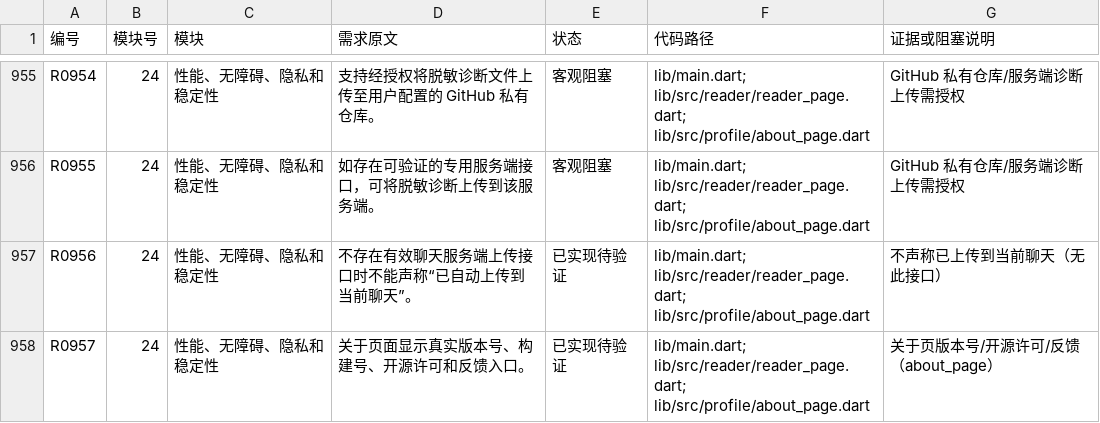
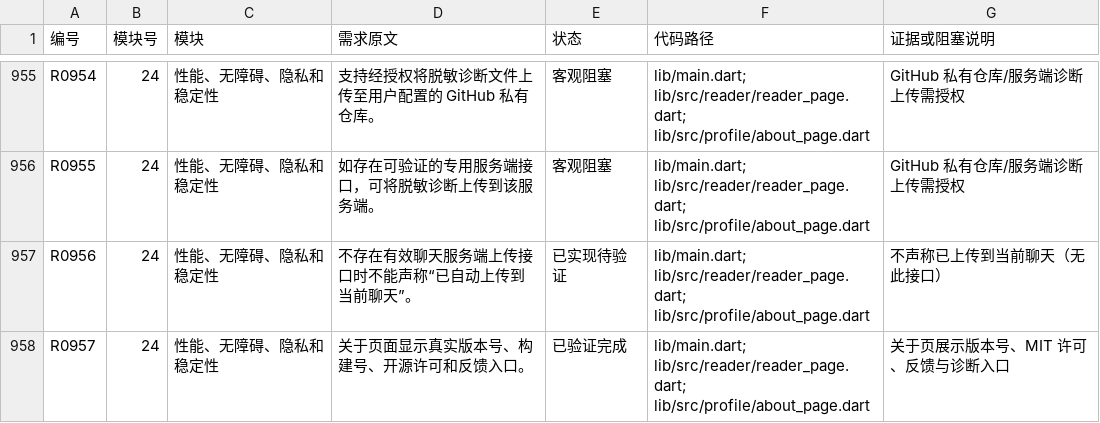
Before and after one commit to cs9527h/read, a CSV file: docs/READ_REEDEN_1000_STATUS.csv, drawn as a sheet; only a part is shown, gaps mark what is left out; the diff covers the shown part only.

```diff
--- a/docs/READ_REEDEN_1000_STATUS.csv
+++ b/docs/READ_REEDEN_1000_STATUS.csv
@@ -960,2 +960,2 @@ R0955,24,性能、无障碍、隐私和稳定性,如存在可验证的专用服
 R0956,24,性能、无障碍、隐私和稳定性,不存在有效聊天服务端上传接口时不能声称“已自动上传到当前聊天”。,已实现待验证,lib/main.dart; lib/src/reader/reader_page.dart; lib/src/profile/about_page.dart,不声称已上传到当前聊天（无此接口）
-R0957,24,性能、无障碍、隐私和稳定性,关于页面显示真实版本号、构建号、开源许可和反馈入口。,已实现待验证,lib/main.dart; lib/src/reader/reader_page.dart; lib/src/profile/about_page.dart,关于页版本号/开源许可/反馈（about_page）
+R0957,24,性能、无障碍、隐私和稳定性,关于页面显示真实版本号、构建号、开源许可和反馈入口。,已验证完成,lib/main.dart; lib/src/reader/reader_page.dart; lib/src/profile/about_page.dart,关于页展示版本号、MIT 许可、反馈与诊断入口
```
Also changed, not shown: 50 edited cells elsewhere in this file, 3 other files.
